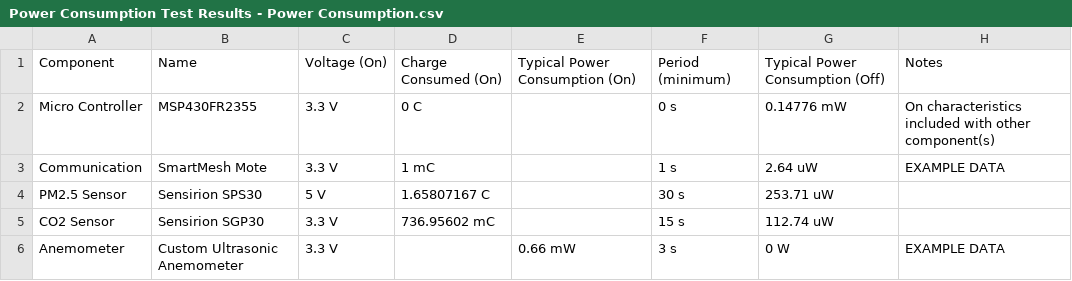
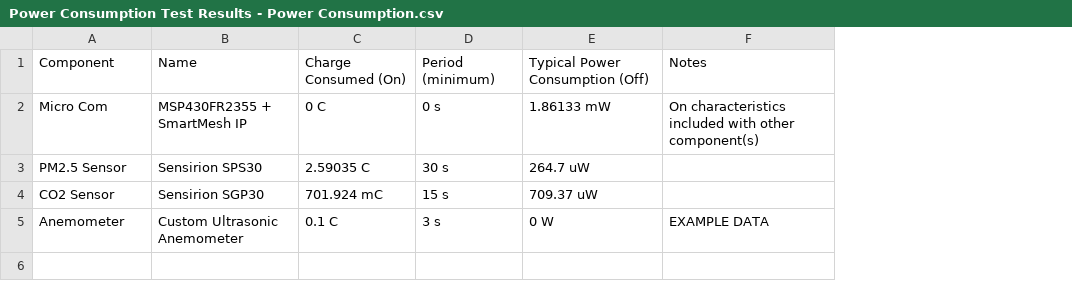
Before and after one commit to brandonhippe/Indoor-Air-Quality-Monitor, a CSV file: Documentation/Power testing/Power Consumption Test Results - Power Consumption.csv, drawn as a sheet; removed rows and columns are numbered as before the commit, all else as after; the diff names each change by its address in the sheet, - before the commit and + after, or states it on an @@ line.

Commit message:
Initial power testing data added and periods modified

```diff
--- a/Documentation/Power testing/Power Consumption Test Results - Power Consumption.csv
+++ b/Documentation/Power testing/Power Consumption Test Results - Power Consumption.csv
-column C, rows 1-2: Voltage (On) | 3.3 V; rows 4-6: 5 V | 3.3 V | 3.3 V
-column E, row 1: Typical Power Consumption (On); row 6: 0.66 mW
-A2: Micro Controller
+A2: Micro Com
-B2: MSP430FR2355
+B2: MSP430FR2355 + SmartMesh IP
-E2: 0.14776 mW
+E2: 1.86133 mW
-row 3: Communication | SmartMesh Mote | 3.3 V | 1 mC |  | 1 s | 2.64 uW | EXAMPLE DATA
-C3: 1.65807167 C
+C3: 2.59035 C
-E3: 253.71 uW
+E3: 264.7 uW
-C4: 736.95602 mC
+C4: 701.924 mC
-E4: 112.74 uW
+E4: 709.37 uW
-C5: (empty)
+C5: 0.1 C
```
Also changed, not shown: 18 other files.
